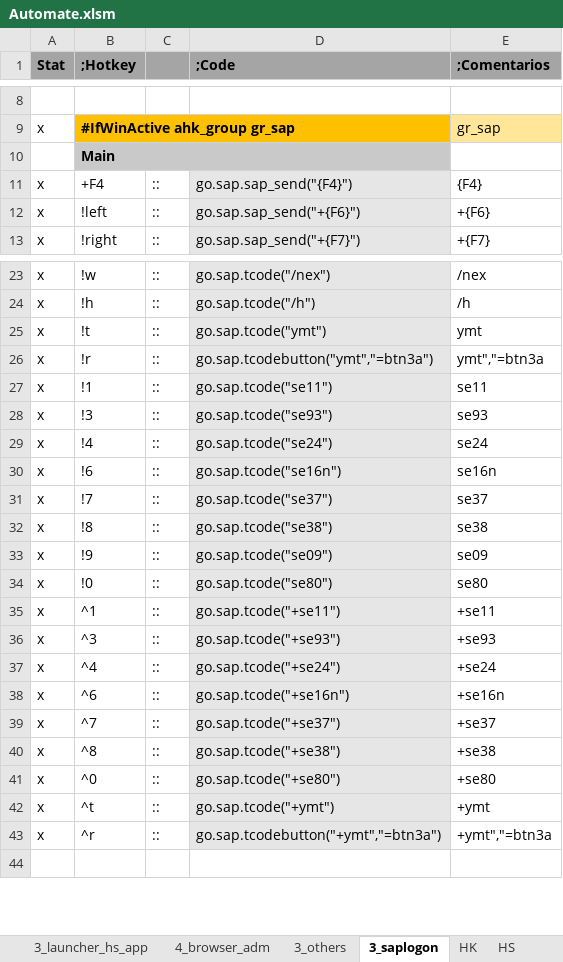
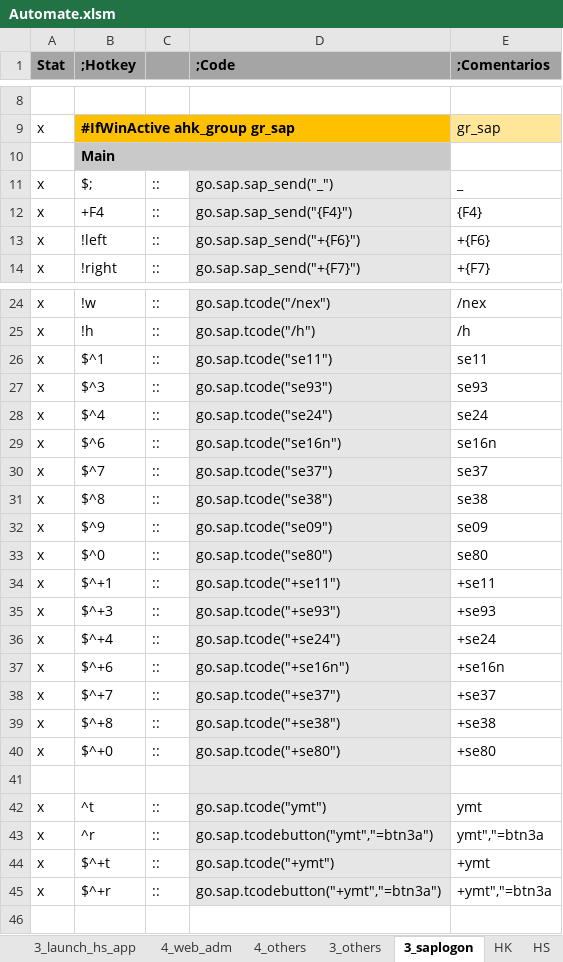
Before and after one commit to norman003/ahk, an Excel workbook: App_auto/Automate.xlsm, sheet 3_saplogon, drawn as a sheet; only a part is shown, gaps mark what is left out; values as stored, in another font and other column widths than the file's, no borders; removed rows and columns are numbered as before the commit, all else as after; the diff names each change by its address in the sheet, - before the commit and + after, or states it on an @@ line.

```diff
--- a/App_auto/Automate.xlsm (sheet 3_saplogon)
+++ b/App_auto/Automate.xlsm (sheet 3_saplogon)
-sheet tab: 3_launcher_hs_app
+sheet tab: 3_launch_hs_app
-sheet tab: 4_browser_adm
+sheet tab: 4_web_adm
+sheet tab: 4_others
+row 11: x | $; | :: | go.sap.sap_send("_") | _
-row 25: x | !t | :: | go.sap.tcode("ymt") | ymt
-row 26: x | !r | :: | go.sap.tcodebutton("ymt","=btn3a") | ymt","=btn3a
-B26 (;Hotkey): !1
+B26 (;Hotkey): $^1
-B27 (;Hotkey): !3
+B27 (;Hotkey): $^3
-B28 (;Hotkey): !4
+B28 (;Hotkey): $^4
-B29 (;Hotkey): !6
+B29 (;Hotkey): $^6
-B30 (;Hotkey): !7
+B30 (;Hotkey): $^7
-B31 (;Hotkey): !8
+B31 (;Hotkey): $^8
-B32 (;Hotkey): !9
+B32 (;Hotkey): $^9
-B33 (;Hotkey): !0
+B33 (;Hotkey): $^0
-B34 (;Hotkey): ^1
+B34 (;Hotkey): $^+1
-B35 (;Hotkey): ^3
+B35 (;Hotkey): $^+3
-B36 (;Hotkey): ^4
+B36 (;Hotkey): $^+4
-B37 (;Hotkey): ^6
+B37 (;Hotkey): $^+6
-B38 (;Hotkey): ^7
+B38 (;Hotkey): $^+7
-B39 (;Hotkey): ^8
+B39 (;Hotkey): $^+8
-B40 (;Hotkey): ^0
+B40 (;Hotkey): $^+0
+row 41: (empty)
-D42 (;Code): go.sap.tcode("+ymt")
+D42 (;Code): go.sap.tcode("ymt")
-E42 (;Comentarios): +ymt
+E42 (;Comentarios): ymt
-D43 (;Code): go.sap.tcodebutton("+ymt","=btn3a")
+D43 (;Code): go.sap.tcodebutton("ymt","=btn3a")
-E43 (;Comentarios): +ymt","=btn3a
+E43 (;Comentarios): ymt","=btn3a
+row 44: x | $^+t | :: | go.sap.tcode("+ymt") | +ymt
+row 45: x | $^+r | :: | go.sap.tcodebutton("+ymt","=btn3a") | +ymt","=btn3a
```
Also changed, not shown: sheet 4_win_adm, sheet HK, sheet 3_launch_hs_app, sheet HS, sheet 3_win, sheet 3_others, 3 more sheets, other sheet tabs, formulas that keep their value, 14 other files.
